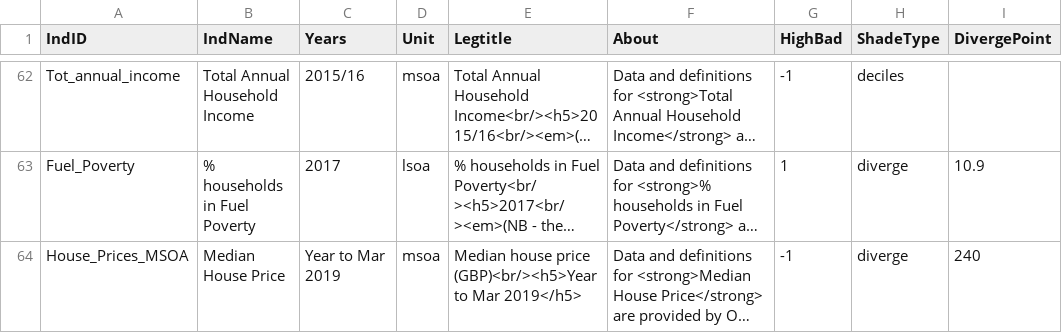
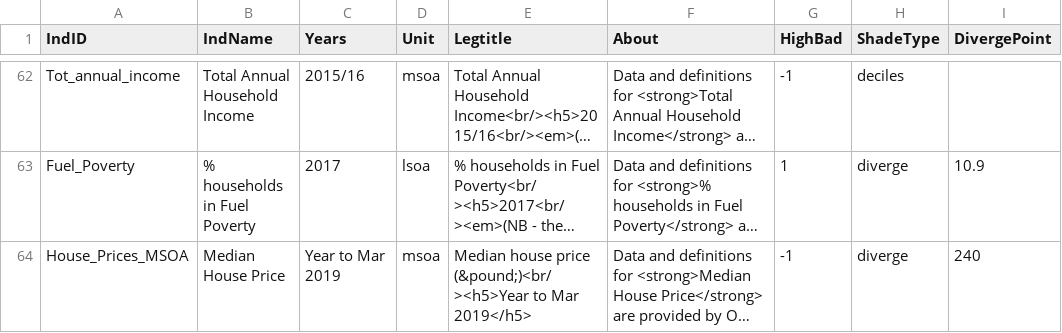
Before and after one commit to bwd-ph/mapdata, a CSV file: Metadata.csv, drawn as a sheet; only a part is shown, gaps mark what is left out; long unchanged cells end in …; the diff names each change by its address in the sheet, - before the commit and + after, or states it on an @@ line.

Commit message:
attempting to include pound sign in legend

```diff
--- a/Metadata.csv
+++ b/Metadata.csv
-E64 (Legtitle): …house price (GBP)<br/><h5>Year to Mar…
+E64 (Legtitle): …house price (&pound;)<br/><h5>Year to Mar…
```
